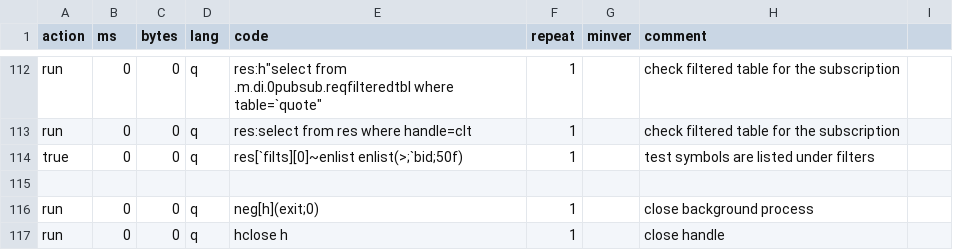
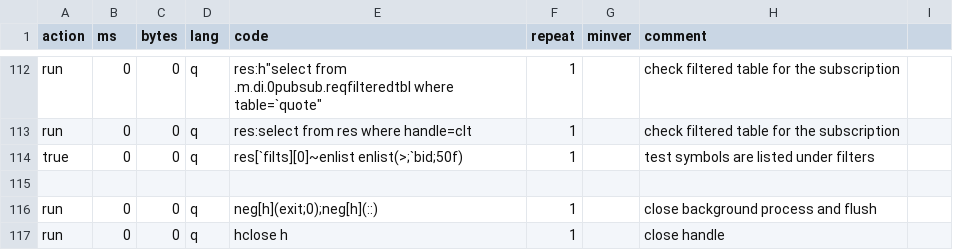
Before and after one commit to DataIntellectTech/kdbx-modules, a CSV file: di/pubsub/test.csv, drawn as a sheet; only a part is shown, gaps mark what is left out.

Commit message:
update pubsub to flush handle

```diff
--- a/di/pubsub/test.csv
+++ b/di/pubsub/test.csv
@@ -115,3 +115,3 @@ true,0,0,q,res[`filts][0]~enlist enlist(>;`bid;50f),1,, test symbols are listed
 
-run,0,0,q,neg[h](exit;0),1,,close background process
+run,0,0,q,neg[h](exit;0);neg[h](::),1,,close background process and flush
 run,0,0,q,hclose h,1,,close handle
```
